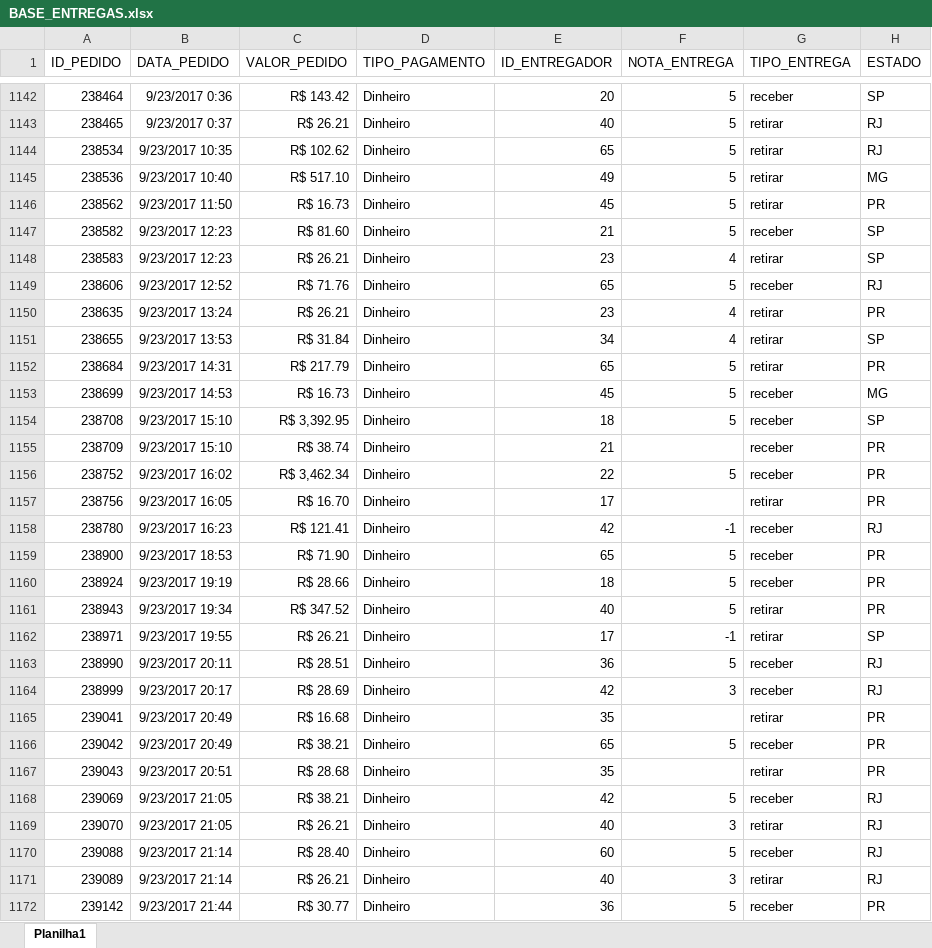
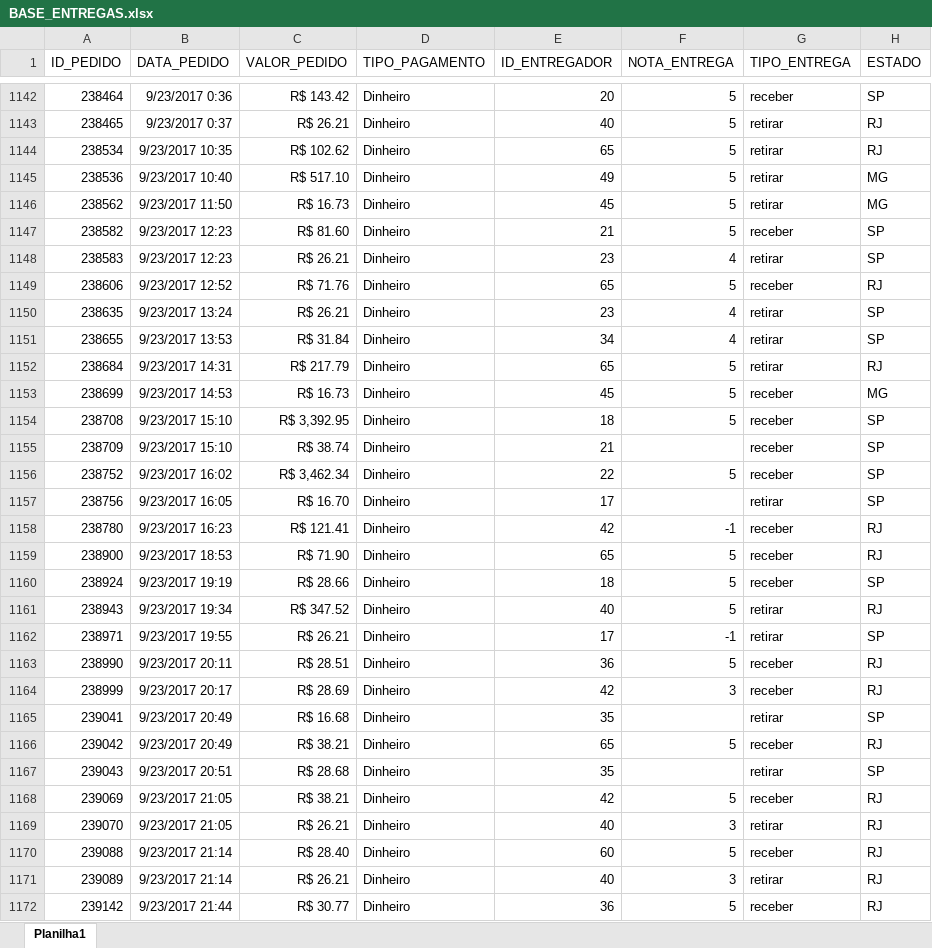
Before and after one commit to rodrigoest93/R4_Business_Problem, an Excel workbook: data-raw/BASE_ENTREGAS.xlsx, sheet Planilha1, drawn as a sheet; only a part is shown, gaps mark what is left out; values as stored, in another font and other column widths than the file's, no borders; the diff covers the shown part only; the diff names each change by its address in the sheet, - before the commit and + after, or states it on an @@ line.

```diff
--- a/data-raw/BASE_ENTREGAS.xlsx (sheet Planilha1)
+++ b/data-raw/BASE_ENTREGAS.xlsx (sheet Planilha1)
-H1146 (ESTADO): PR
+H1146 (ESTADO): MG
-H1150 (ESTADO): PR
+H1150 (ESTADO): SP
-H1152 (ESTADO): PR
+H1152 (ESTADO): RJ
-H1155:H1157 (ESTADO): PR
+H1155:H1157 (ESTADO): SP
-H1159 (ESTADO): PR
+H1159 (ESTADO): RJ
-H1160 (ESTADO): PR
+H1160 (ESTADO): SP
-H1161 (ESTADO): PR
+H1161 (ESTADO): RJ
-H1165 (ESTADO): PR
+H1165 (ESTADO): SP
-H1166 (ESTADO): PR
+H1166 (ESTADO): RJ
-H1167 (ESTADO): PR
+H1167 (ESTADO): SP
-H1172 (ESTADO): PR
+H1172 (ESTADO): RJ
```
Also changed, not shown: 445 edited cells elsewhere in this sheet, 6 other files.
